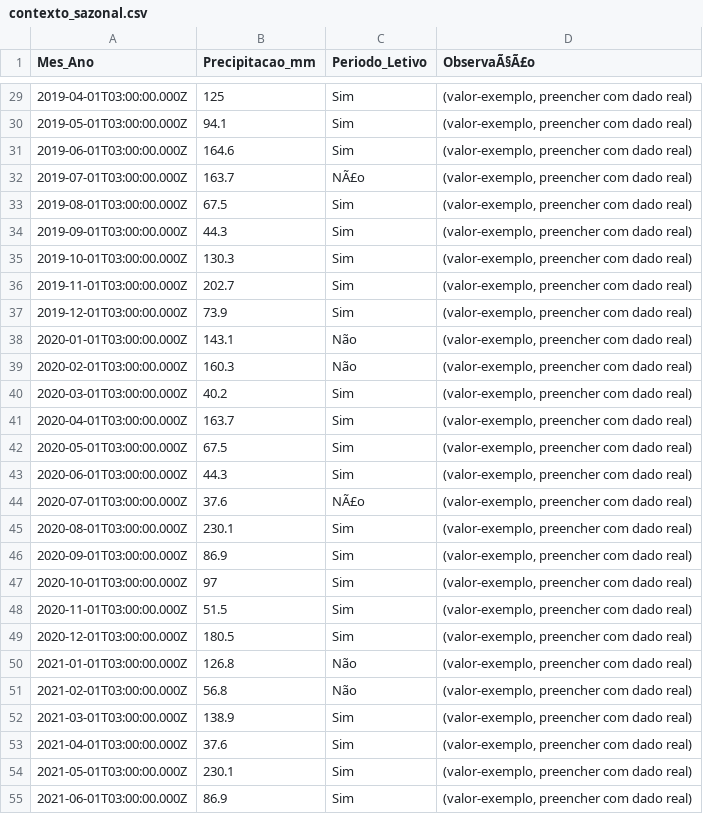
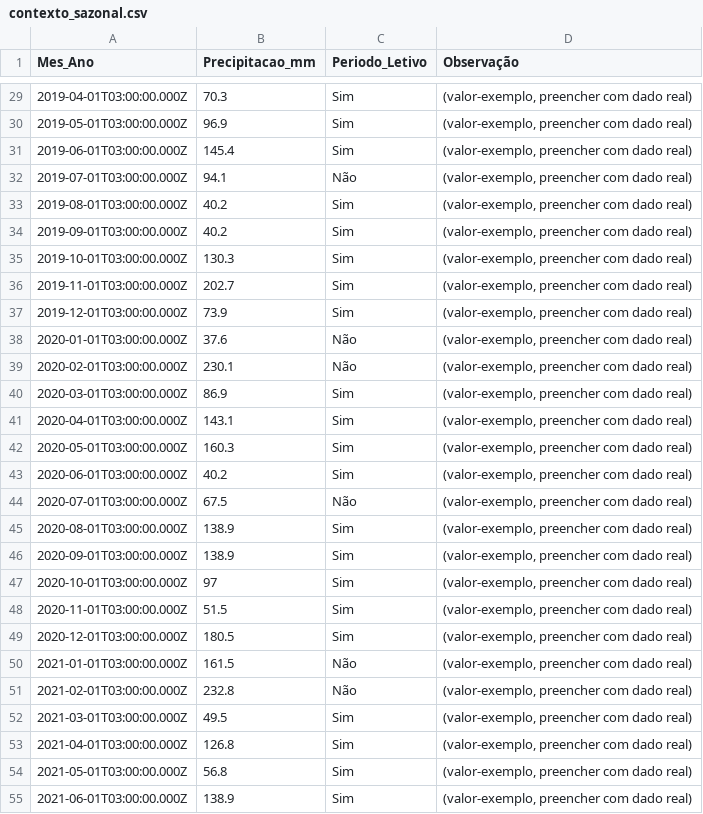
Before and after one commit to adinailson88/malha-previsao-filtros, a CSV file: dados_csv/contexto_sazonal.csv, drawn as a sheet; only a part is shown, gaps mark what is left out; the diff covers the shown part only.

```diff
--- a/dados_csv/contexto_sazonal.csv
+++ b/dados_csv/contexto_sazonal.csv
@@ -1 +1 @@
-Mes_Ano,Precipitacao_mm,Periodo_Letivo,ObservaÃ§Ã£o
+Mes_Ano,Precipitacao_mm,Periodo_Letivo,Observação
@@ -29,7 +29,7 @@
-2019-04-01T03:00:00.000Z,125,Sim,"(valor-exemplo, preencher com dado real)"
-2019-05-01T03:00:00.000Z,94.1,Sim,"(valor-exemplo, preencher com dado real)"
-2019-06-01T03:00:00.000Z,164.6,Sim,"(valor-exemplo, preencher com dado real)"
-2019-07-01T03:00:00.000Z,163.7,NÃ£o,"(valor-exemplo, preencher com dado real)"
-2019-08-01T03:00:00.000Z,67.5,Sim,"(valor-exemplo, preencher com dado real)"
-2019-09-01T03:00:00.000Z,44.3,Sim,"(valor-exemplo, preencher com dado real)"
+2019-04-01T03:00:00.000Z,70.3,Sim,"(valor-exemplo, preencher com dado real)"
+2019-05-01T03:00:00.000Z,96.9,Sim,"(valor-exemplo, preencher com dado real)"
+2019-06-01T03:00:00.000Z,145.4,Sim,"(valor-exemplo, preencher com dado real)"
+2019-07-01T03:00:00.000Z,94.1,Não,"(valor-exemplo, preencher com dado real)"
+2019-08-01T03:00:00.000Z,40.2,Sim,"(valor-exemplo, preencher com dado real)"
+2019-09-01T03:00:00.000Z,40.2,Sim,"(valor-exemplo, preencher com dado real)"
 2019-10-01T03:00:00.000Z,130.3,Sim,"(valor-exemplo, preencher com dado real)"
@@ -37,11 +37,11 @@
 2019-12-01T03:00:00.000Z,73.9,Sim,"(valor-exemplo, preencher com dado real)"
-2020-01-01T03:00:00.000Z,143.1,Não,"(valor-exemplo, preencher com dado real)"
-2020-02-01T03:00:00.000Z,160.3,Não,"(valor-exemplo, preencher com dado real)"
-2020-03-01T03:00:00.000Z,40.2,Sim,"(valor-exemplo, preencher com dado real)"
-2020-04-01T03:00:00.000Z,163.7,Sim,"(valor-exemplo, preencher com dado real)"
-2020-05-01T03:00:00.000Z,67.5,Sim,"(valor-exemplo, preencher com dado real)"
-2020-06-01T03:00:00.000Z,44.3,Sim,"(valor-exemplo, preencher com dado real)"
-2020-07-01T03:00:00.000Z,37.6,NÃ£o,"(valor-exemplo, preencher com dado real)"
-2020-08-01T03:00:00.000Z,230.1,Sim,"(valor-exemplo, preencher com dado real)"
-2020-09-01T03:00:00.000Z,86.9,Sim,"(valor-exemplo, preencher com dado real)"
+2020-01-01T03:00:00.000Z,37.6,Não,"(valor-exemplo, preencher com dado real)"
+2020-02-01T03:00:00.000Z,230.1,Não,"(valor-exemplo, preencher com dado real)"
+2020-03-01T03:00:00.000Z,86.9,Sim,"(valor-exemplo, preencher com dado real)"
+2020-04-01T03:00:00.000Z,143.1,Sim,"(valor-exemplo, preencher com dado real)"
+2020-05-01T03:00:00.000Z,160.3,Sim,"(valor-exemplo, preencher com dado real)"
+2020-06-01T03:00:00.000Z,40.2,Sim,"(valor-exemplo, preencher com dado real)"
+2020-07-01T03:00:00.000Z,67.5,Não,"(valor-exemplo, preencher com dado real)"
+2020-08-01T03:00:00.000Z,138.9,Sim,"(valor-exemplo, preencher com dado real)"
+2020-09-01T03:00:00.000Z,138.9,Sim,"(valor-exemplo, preencher com dado real)"
 2020-10-01T03:00:00.000Z,97,Sim,"(valor-exemplo, preencher com dado real)"
@@ -49,7 +49,7 @@
 2020-12-01T03:00:00.000Z,180.5,Sim,"(valor-exemplo, preencher com dado real)"
-2021-01-01T03:00:00.000Z,126.8,Não,"(valor-exemplo, preencher com dado real)"
-2021-02-01T03:00:00.000Z,56.8,Não,"(valor-exemplo, preencher com dado real)"
-2021-03-01T03:00:00.000Z,138.9,Sim,"(valor-exemplo, preencher com dado real)"
-2021-04-01T03:00:00.000Z,37.6,Sim,"(valor-exemplo, preencher com dado real)"
-2021-05-01T03:00:00.000Z,230.1,Sim,"(valor-exemplo, preencher com dado real)"
-2021-06-01T03:00:00.000Z,86.9,Sim,"(valor-exemplo, preencher com dado real)"
+2021-01-01T03:00:00.000Z,161.5,Não,"(valor-exemplo, preencher com dado real)"
+2021-02-01T03:00:00.000Z,232.8,Não,"(valor-exemplo, preencher com dado real)"
+2021-03-01T03:00:00.000Z,49.5,Sim,"(valor-exemplo, preencher com dado real)"
+2021-04-01T03:00:00.000Z,126.8,Sim,"(valor-exemplo, preencher com dado real)"
+2021-05-01T03:00:00.000Z,56.8,Sim,"(valor-exemplo, preencher com dado real)"
+2021-06-01T03:00:00.000Z,138.9,Sim,"(valor-exemplo, preencher com dado real)"
```
Also changed, not shown: 94 edited cells elsewhere in this file, dados_csv/filtros_disponiveis.csv, 3 other files.
